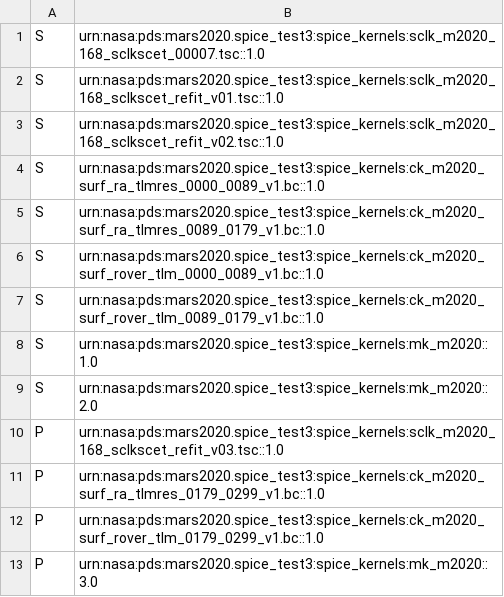
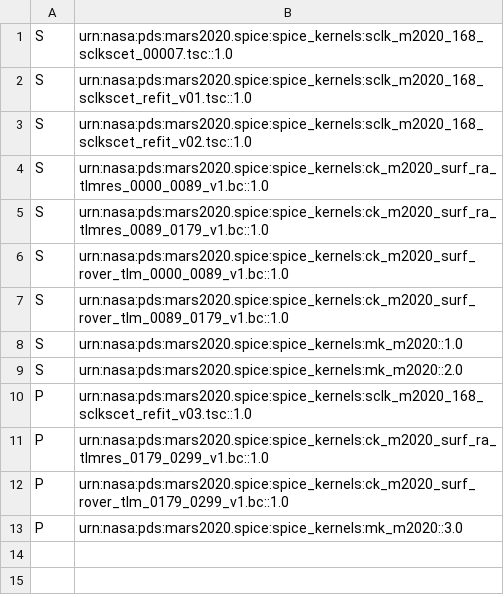
Before and after one commit to NASA-PDS/registry-ref-data, a CSV file: custom-datasets/naif3/spice_kernels/collection_spice_kernels_inventory_v003.csv, drawn as a sheet.

Commit message:
Rollback LID changes to naif3 dataset

```diff
--- a/custom-datasets/naif3/spice_kernels/collection_spice_kernels_inventory_v003.csv
+++ b/custom-datasets/naif3/spice_kernels/collection_spice_kernels_inventory_v003.csv
@@ -1,13 +1,13 @@
-S,urn:nasa:pds:mars2020.spice_test3:spice_kernels:sclk_m2020_168_sclkscet_00007.tsc::1.0
-S,urn:nasa:pds:mars2020.spice_test3:spice_kernels:sclk_m2020_168_sclkscet_refit_v01.tsc::1.0
-S,urn:nasa:pds:mars2020.spice_test3:spice_kernels:sclk_m2020_168_sclkscet_refit_v02.tsc::1.0
-S,urn:nasa:pds:mars2020.spice_test3:spice_kernels:ck_m2020_surf_ra_tlmres_0000_0089_v1.bc::1.0
-S,urn:nasa:pds:mars2020.spice_test3:spice_kernels:ck_m2020_surf_ra_tlmres_0089_0179_v1.bc::1.0
-S,urn:nasa:pds:mars2020.spice_test3:spice_kernels:ck_m2020_surf_rover_tlm_0000_0089_v1.bc::1.0
-S,urn:nasa:pds:mars2020.spice_test3:spice_kernels:ck_m2020_surf_rover_tlm_0089_0179_v1.bc::1.0
-S,urn:nasa:pds:mars2020.spice_test3:spice_kernels:mk_m2020::1.0
-S,urn:nasa:pds:mars2020.spice_test3:spice_kernels:mk_m2020::2.0
-P,urn:nasa:pds:mars2020.spice_test3:spice_kernels:sclk_m2020_168_sclkscet_refit_v03.tsc::1.0
-P,urn:nasa:pds:mars2020.spice_test3:spice_kernels:ck_m2020_surf_ra_tlmres_0179_0299_v1.bc::1.0
-P,urn:nasa:pds:mars2020.spice_test3:spice_kernels:ck_m2020_surf_rover_tlm_0179_0299_v1.bc::1.0
-P,urn:nasa:pds:mars2020.spice_test3:spice_kernels:mk_m2020::3.0
+S,urn:nasa:pds:mars2020.spice:spice_kernels:sclk_m2020_168_sclkscet_00007.tsc::1.0
+S,urn:nasa:pds:mars2020.spice:spice_kernels:sclk_m2020_168_sclkscet_refit_v01.tsc::1.0
+S,urn:nasa:pds:mars2020.spice:spice_kernels:sclk_m2020_168_sclkscet_refit_v02.tsc::1.0
+S,urn:nasa:pds:mars2020.spice:spice_kernels:ck_m2020_surf_ra_tlmres_0000_0089_v1.bc::1.0
+S,urn:nasa:pds:mars2020.spice:spice_kernels:ck_m2020_surf_ra_tlmres_0089_0179_v1.bc::1.0
+S,urn:nasa:pds:mars2020.spice:spice_kernels:ck_m2020_surf_rover_tlm_0000_0089_v1.bc::1.0
+S,urn:nasa:pds:mars2020.spice:spice_kernels:ck_m2020_surf_rover_tlm_0089_0179_v1.bc::1.0
+S,urn:nasa:pds:mars2020.spice:spice_kernels:mk_m2020::1.0
+S,urn:nasa:pds:mars2020.spice:spice_kernels:mk_m2020::2.0
+P,urn:nasa:pds:mars2020.spice:spice_kernels:sclk_m2020_168_sclkscet_refit_v03.tsc::1.0
+P,urn:nasa:pds:mars2020.spice:spice_kernels:ck_m2020_surf_ra_tlmres_0179_0299_v1.bc::1.0
+P,urn:nasa:pds:mars2020.spice:spice_kernels:ck_m2020_surf_rover_tlm_0179_0299_v1.bc::1.0
+P,urn:nasa:pds:mars2020.spice:spice_kernels:mk_m2020::3.0
```
Also changed, not shown: custom-datasets/naif3/spice_kernels/collection_spice_kernels_inventory_v001.csv, custom-datasets/naif3/spice_kernels/collection_spice_kernels_inventory_v002.csv, 22 other files.
